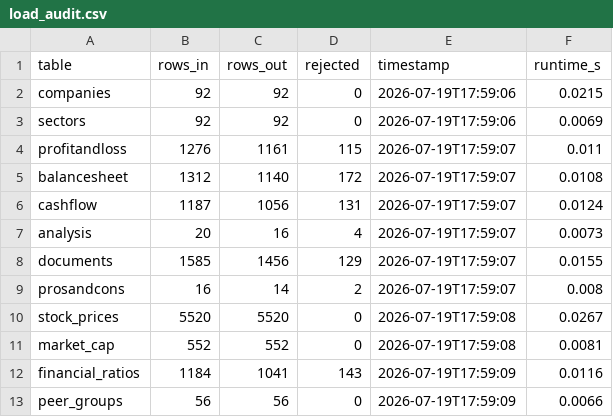
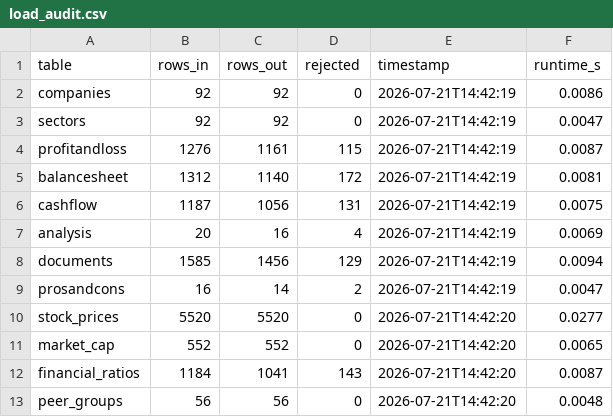
Before and after one commit to VelociraptorSR/nifty100-capstone, a CSV file: output/load_audit.csv, drawn as a sheet.

```diff
--- a/output/load_audit.csv
+++ b/output/load_audit.csv
@@ -1,13 +1,13 @@
 table,rows_in,rows_out,rejected,timestamp,runtime_s
-companies,92,92,0,2026-07-19T17:59:06,0.0215
-sectors,92,92,0,2026-07-19T17:59:06,0.0069
-profitandloss,1276,1161,115,2026-07-19T17:59:07,0.011
-balancesheet,1312,1140,172,2026-07-19T17:59:07,0.0108
-cashflow,1187,1056,131,2026-07-19T17:59:07,0.0124
-analysis,20,16,4,2026-07-19T17:59:07,0.0073
-documents,1585,1456,129,2026-07-19T17:59:07,0.0155
-prosandcons,16,14,2,2026-07-19T17:59:07,0.008
-stock_prices,5520,5520,0,2026-07-19T17:59:08,0.0267
-market_cap,552,552,0,2026-07-19T17:59:08,0.0081
-financial_ratios,1184,1041,143,2026-07-19T17:59:09,0.0116
-peer_groups,56,56,0,2026-07-19T17:59:09,0.0066
+companies,92,92,0,2026-07-21T14:42:19,0.0086
+sectors,92,92,0,2026-07-21T14:42:19,0.0047
+profitandloss,1276,1161,115,2026-07-21T14:42:19,0.0087
+balancesheet,1312,1140,172,2026-07-21T14:42:19,0.0081
+cashflow,1187,1056,131,2026-07-21T14:42:19,0.0075
+analysis,20,16,4,2026-07-21T14:42:19,0.0069
+documents,1585,1456,129,2026-07-21T14:42:19,0.0094
+prosandcons,16,14,2,2026-07-21T14:42:19,0.0047
+stock_prices,5520,5520,0,2026-07-21T14:42:20,0.0277
+market_cap,552,552,0,2026-07-21T14:42:20,0.0065
+financial_ratios,1184,1041,143,2026-07-21T14:42:20,0.0087
+peer_groups,56,56,0,2026-07-21T14:42:20,0.0048
```
Also changed, not shown: 4 other files.
